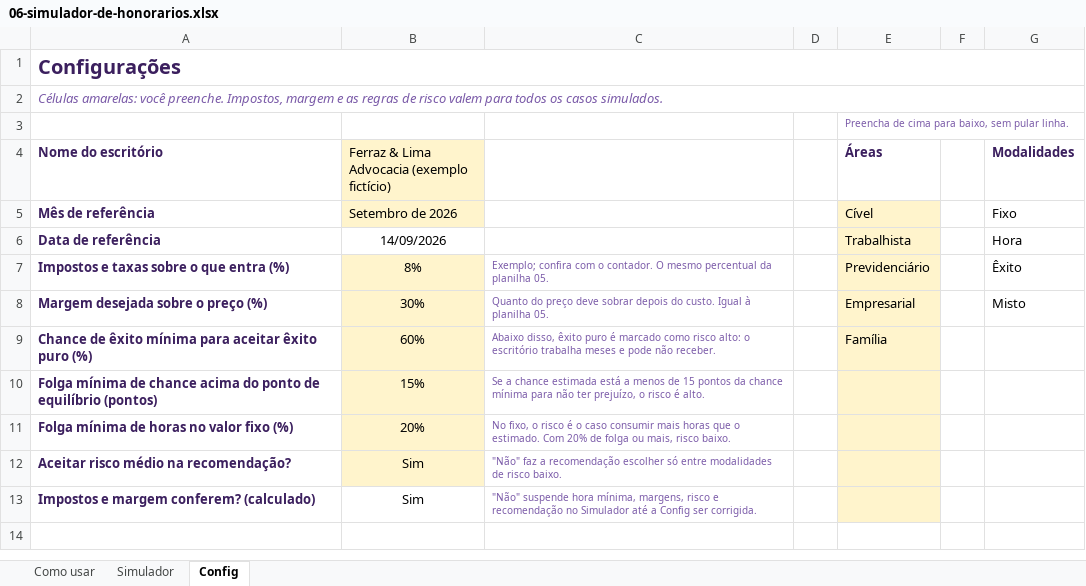
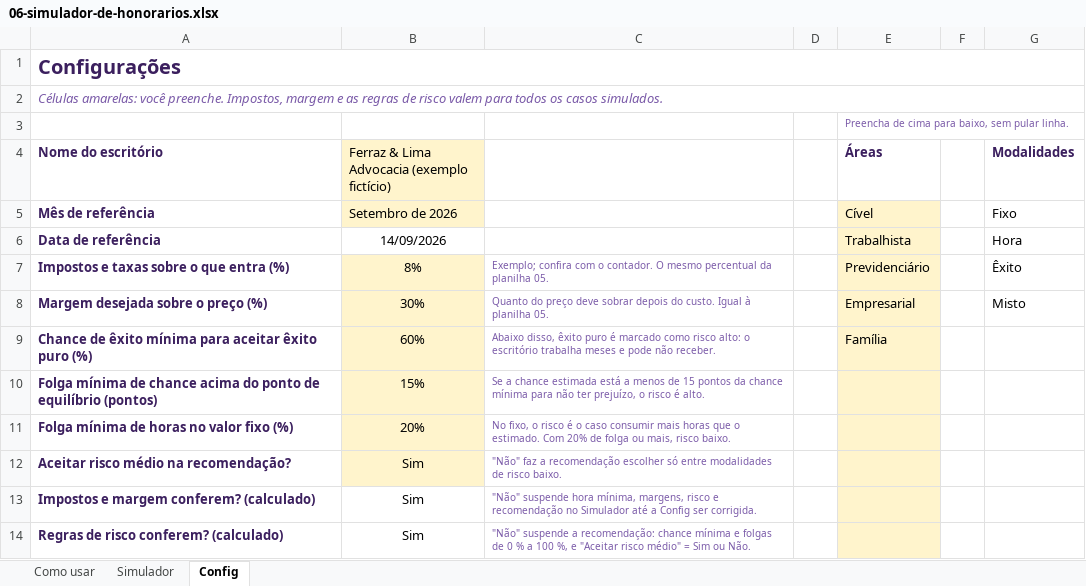
Before and after one commit to eduardomtzz/claude-code, an Excel workbook: projetos/gestao-ia-planilhas/produto/kit-advogados/06-simulador-de-honorarios.xlsx, sheet Config, drawn as a sheet; values as stored, in another font and other column widths than the file's, no borders; the diff names each change by its address in the sheet, - before the commit and + after, or states it on an @@ line.

```diff
--- a/projetos/gestao-ia-planilhas/produto/kit-advogados/06-simulador-de-honorarios.xlsx (sheet Config)
+++ b/projetos/gestao-ia-planilhas/produto/kit-advogados/06-simulador-de-honorarios.xlsx (sheet Config)
+row 14: Regras de risco conferem? (calculado) | Sim | "Não" suspende a recomendação: chance mínima e folgas de 0 % a 100 %, e "Aceitar risco médio" = Sim ou Não.
```
Also changed, not shown: formulas that keep their value, projetos/gestao-ia-planilhas/produto/kit-advogados/entrega/06-simulador-de-honorarios.xlsx, projetos/gestao-ia-planilhas/produto/kit-medicos/07-simulador-convenio-x-particular.xlsx, 25 other files.
